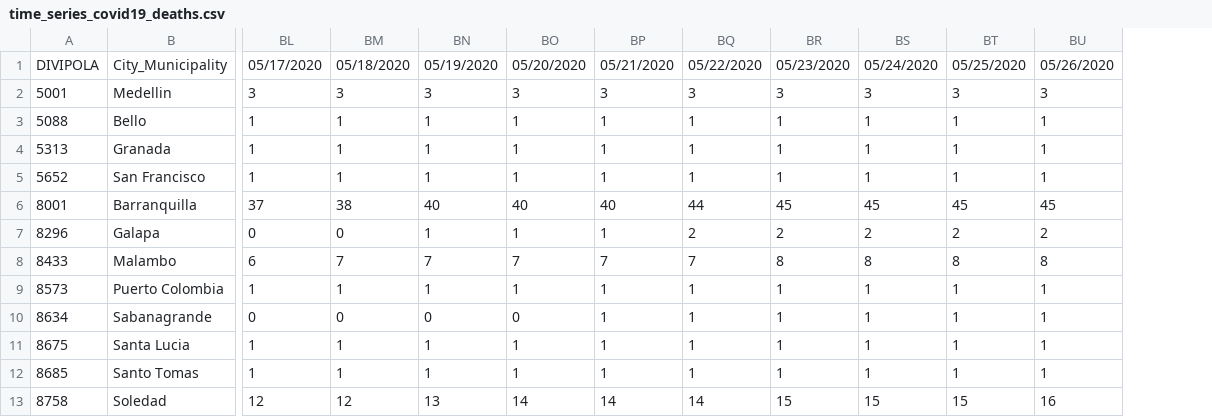
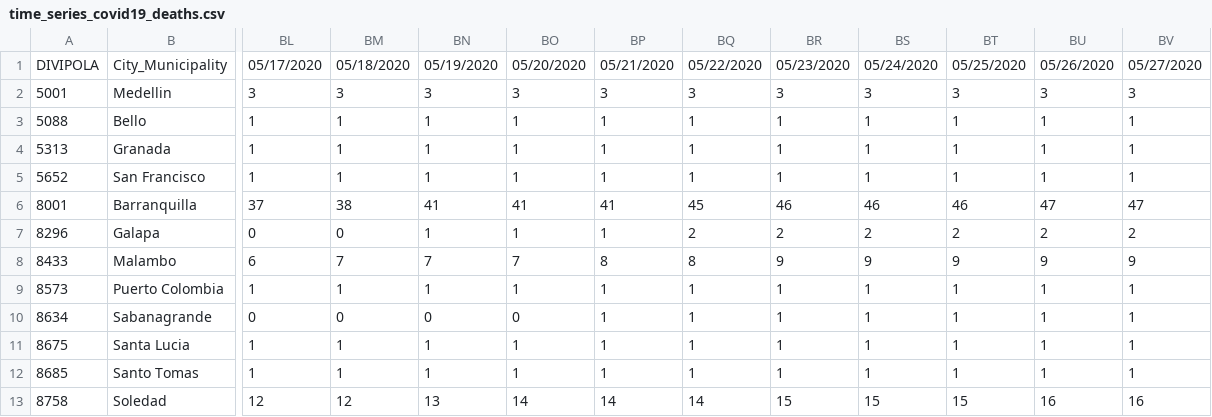
Before and after one commit to CovidDataProject/DataCovid19Colombia, a CSV file: covid_19_data_colombia/covid_19_time_series/time_series_covid19_deaths.csv, drawn as a sheet; only a part is shown, gaps mark what is left out; the diff covers the shown part only; the diff names each change by its address in the sheet, - before the commit and + after, or states it on an @@ line.

```diff
--- a/covid_19_data_colombia/covid_19_time_series/time_series_covid19_deaths.csv
+++ b/covid_19_data_colombia/covid_19_time_series/time_series_covid19_deaths.csv
+column BV, rows 1-13: 05/27/2020 | 3 | 1 | 1 | 1 | 47 | 2 | 9 | 1 | 1 | 1 | 1 | 16
-BN6: 40
+BN6: 41
-BO6: 40
+BO6: 41
-BP6: 40
+BP6: 41
-BQ6: 44
+BQ6: 45
-BR6: 45
+BR6: 46
-BS6: 45
+BS6: 46
-BT6: 45
+BT6: 46
-BU6: 45
+BU6: 47
-BP8: 7
+BP8: 8
-BQ8: 7
+BQ8: 8
-BR8: 8
+BR8: 9
-BS8: 8
+BS8: 9
-BT8: 8
+BT8: 9
-BU8: 8
+BU8: 9
```
Also changed, not shown: 2 added rows and 24 edited cells elsewhere in this file, covid_19_data_colombia/covid_19_time_series/time_series_covid19_confirmed.csv, covid_19_data_colombia/covid_19_time_series/time_series_covid19_recovered.csv.
